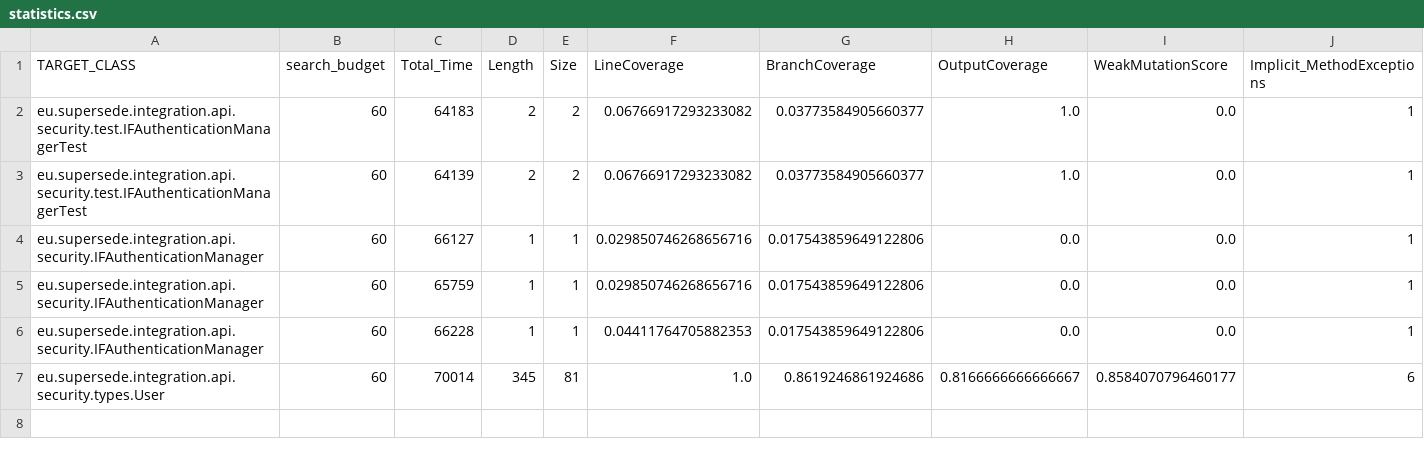
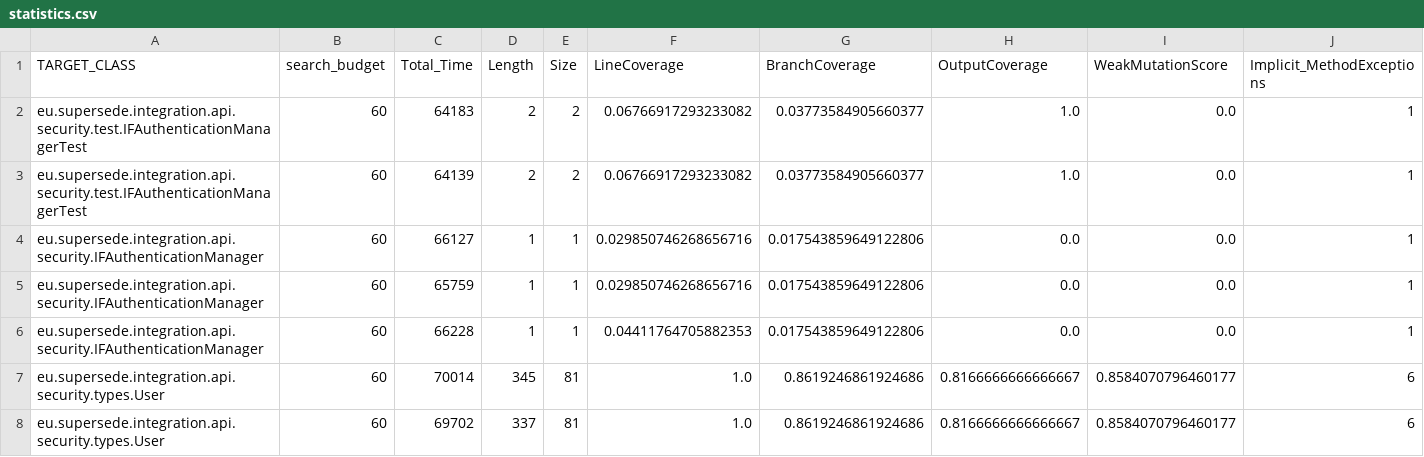
Before and after one commit to supersede-project/integration, a CSV file: IF/API/eu.supersede.if.api/Botsing/supersede-if-botsing/results/evosuite-report/statistics.csv, drawn as a sheet; only a part is shown; rows hold the shown columns only; the diff names each change by its address in the sheet, - before the commit and + after, or states it on an @@ line.

Commit message:
Scripts to run evosuite on IF model base code

```diff
--- a/IF/API/eu.supersede.if.api/Botsing/supersede-if-botsing/results/evosuite-report/statistics.csv
+++ b/IF/API/eu.supersede.if.api/Botsing/supersede-if-botsing/results/evosuite-report/statistics.csv
+row 8: eu.supersede.integration.api.security.types.User | 60 | 69702 | 337 | 81 | 1.0 | 0.8619246861924686 | 0.8166666666666667 | 0.8584070796460177 | 6
```
Also changed, not shown: 5 other files.
